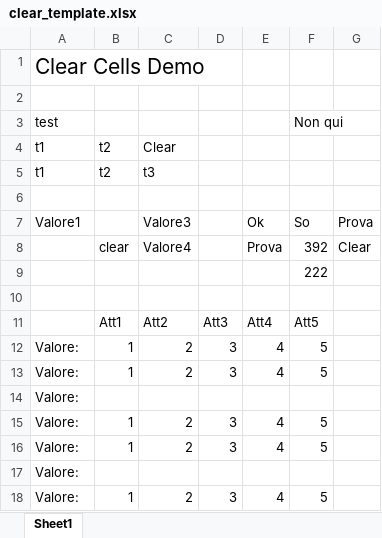
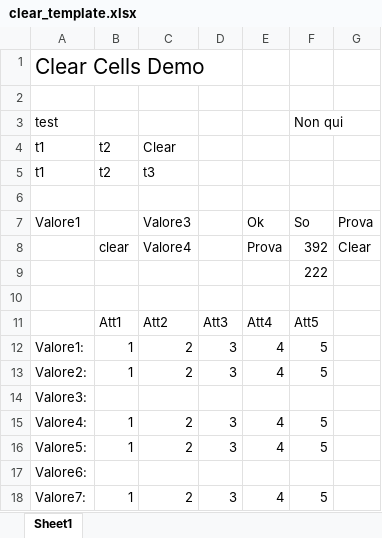
Before and after one commit to MauroWB/JXLS-Main-Rep, an Excel workbook: src/main/resources/excel/clear/clear_template.xlsx, sheet Sheet1, drawn as a sheet; values as stored, in another font and other column widths than the file's, no borders; the diff names each change by its address in the sheet, - before the commit and + after, or states it on an @@ line.

```diff
--- a/src/main/resources/excel/clear/clear_template.xlsx (sheet Sheet1)
+++ b/src/main/resources/excel/clear/clear_template.xlsx (sheet Sheet1)
-A12 (Valore1): Valore:
+A12 (Valore1): Valore1:
-A13 (Valore1): Valore:
+A13 (Valore1): Valore2:
-A14 (Valore1): Valore:
+A14 (Valore1): Valore3:
-A15 (Valore1): Valore:
+A15 (Valore1): Valore4:
-A16 (Valore1): Valore:
+A16 (Valore1): Valore5:
-A17 (Valore1): Valore:
+A17 (Valore1): Valore6:
-A18 (Valore1): Valore:
+A18 (Valore1): Valore7:
```
Also changed, not shown: src/main/resources/excel/clear/clear_output.xlsx, target/classes/excel/clear/clear_template.xlsx, 10 other files.
